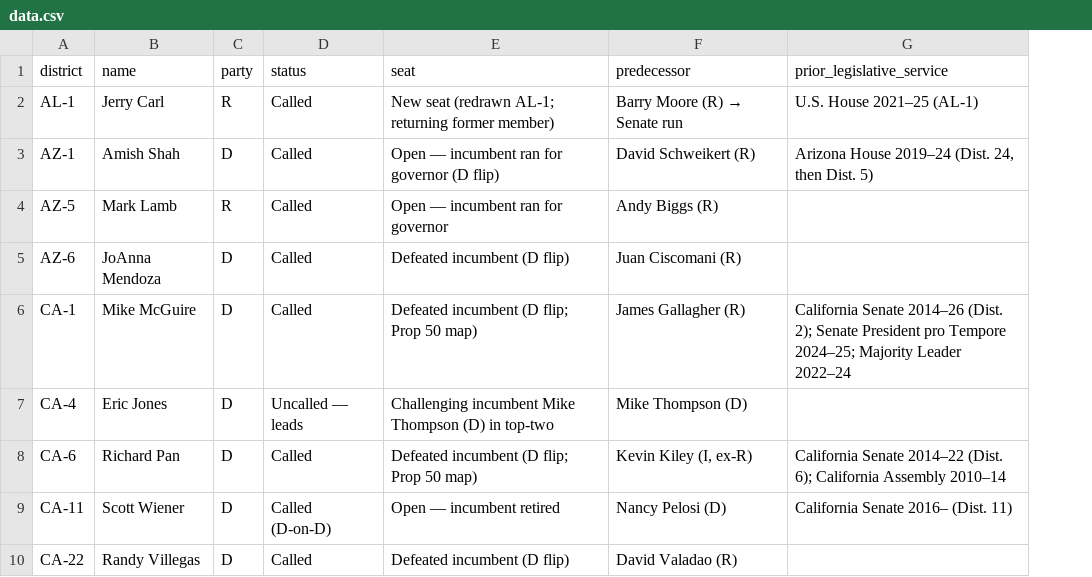
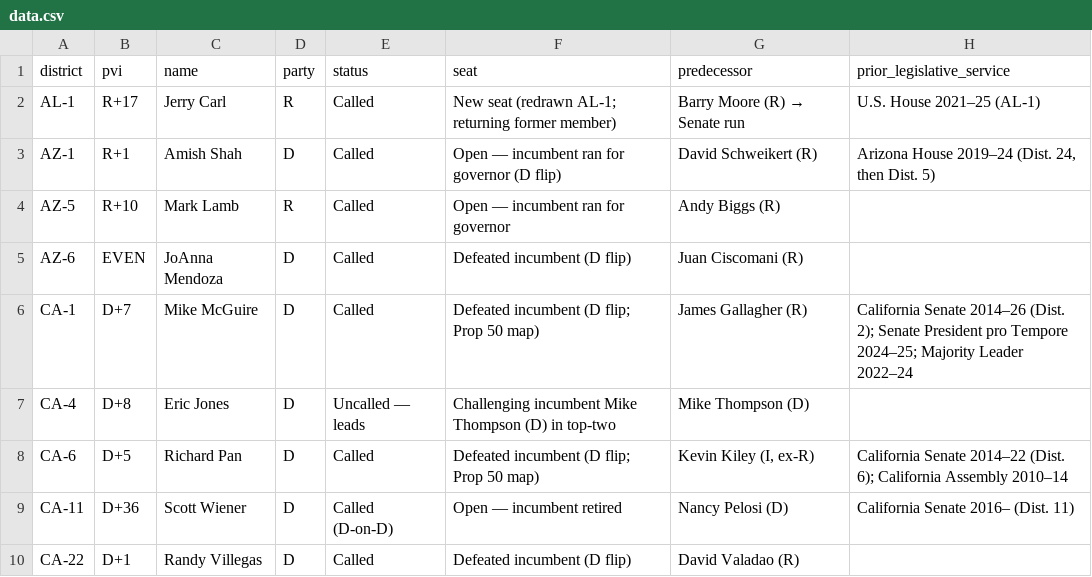
Before and after one commit to sorendayton/house-freshman-tracker, a CSV file: data.csv, drawn as a sheet; only a part is shown; the diff names each change by its address in the sheet, - before the commit and + after, or states it on an @@ line.

Commit message:
Add Cook PVI, seat-lean filter, majority-dependence note (11/10)

```diff
--- a/data.csv
+++ b/data.csv
+column B (pvi), rows 2-10: R+17 | R+1 | R+10 | EVEN | D+7 | D+8 | D+5 | D+36 | D+1
```
Also changed, not shown: 3 other files.
